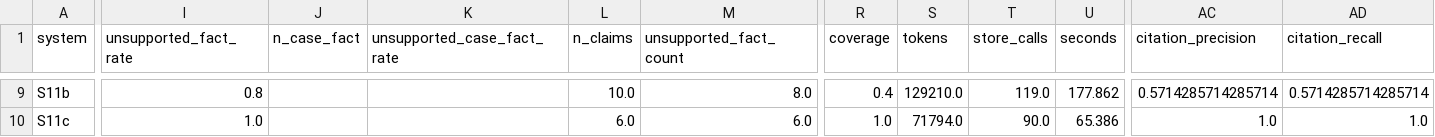
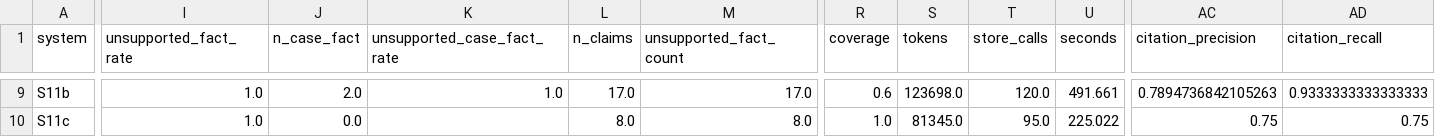
Before and after one commit to vishakkashyapk30/lma-group-project, a CSV file: docs/results/shravani/gemini_31/per_case_agreed.csv, drawn as a sheet; only a part is shown, gaps mark what is left out; the diff covers the shown part only; the diff names each change by its address in the sheet, - before the commit and + after, or states it on an @@ line.

```diff
--- a/docs/results/shravani/gemini_31/per_case_agreed.csv
+++ b/docs/results/shravani/gemini_31/per_case_agreed.csv
-I9 (unsupported_fact_rate): 0.8
+I9 (unsupported_fact_rate): 1.0
-J9 (n_case_fact): (empty)
+J9 (n_case_fact): 2.0
-K9 (unsupported_case_fact_rate): (empty)
+K9 (unsupported_case_fact_rate): 1.0
-L9 (n_claims): 10.0
+L9 (n_claims): 17.0
-M9 (unsupported_fact_count): 8.0
+M9 (unsupported_fact_count): 17.0
-R9 (coverage): 0.4
+R9 (coverage): 0.6
-S9 (tokens): 129210.0
+S9 (tokens): 123698.0
-T9 (store_calls): 119.0
+T9 (store_calls): 120.0
-U9 (seconds): 177.862
+U9 (seconds): 491.661
-AC9 (citation_precision): 0.5714285714285714
+AC9 (citation_precision): 0.7894736842105263
-AD9 (citation_recall): 0.5714285714285714
+AD9 (citation_recall): 0.9333333333333333
-J10 (n_case_fact): (empty)
+J10 (n_case_fact): 0.0
-L10 (n_claims): 6.0
+L10 (n_claims): 8.0
-M10 (unsupported_fact_count): 6.0
+M10 (unsupported_fact_count): 8.0
-S10 (tokens): 71794.0
+S10 (tokens): 81345.0
-T10 (store_calls): 90.0
+T10 (store_calls): 95.0
-U10 (seconds): 65.386
+U10 (seconds): 225.022
-AC10 (citation_precision): 1.0
+AC10 (citation_precision): 0.75
-AD10 (citation_recall): 1.0
+AD10 (citation_recall): 0.75
```
Also changed, not shown: 121 edited cells elsewhere in this file, 14 other files.
